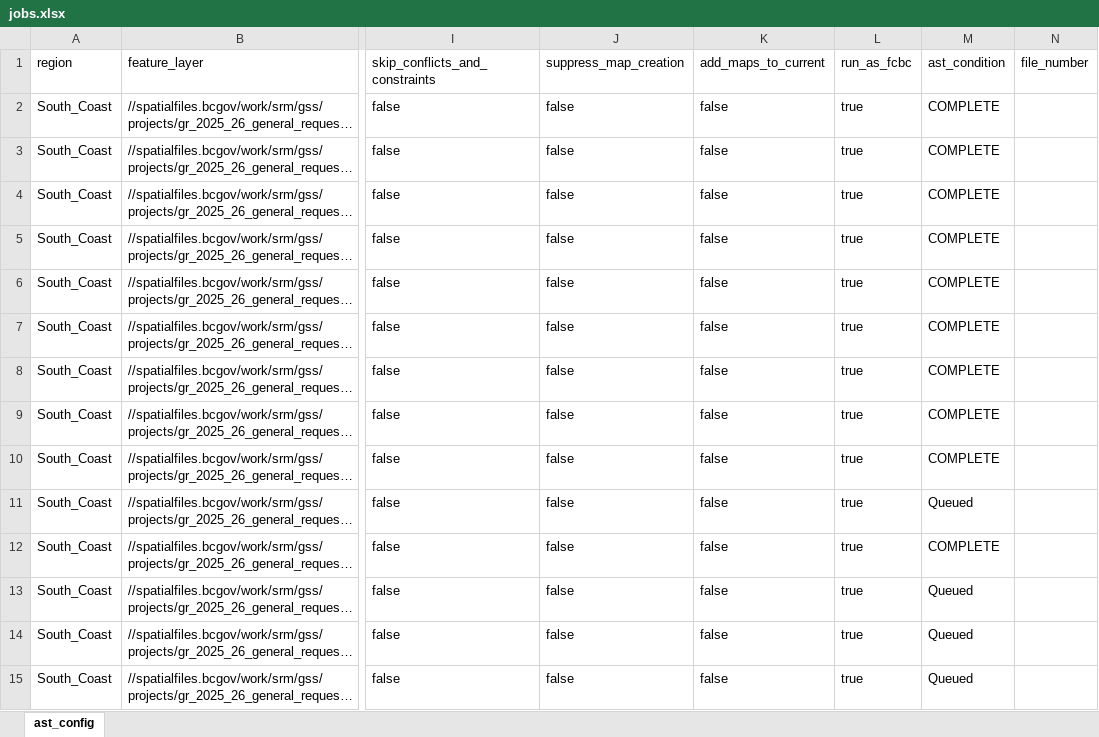
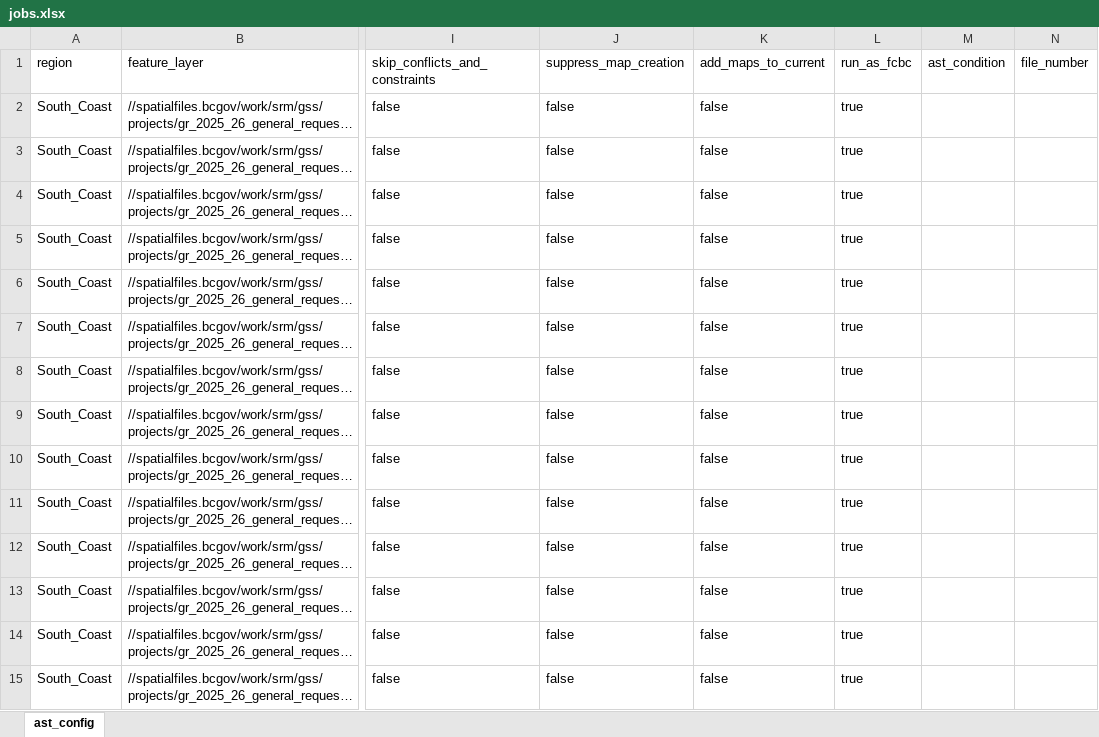
Before and after one commit to bcgov/gss_authorizations, an Excel workbook: autoast/auto_ast_V1_ToastMaster/jobs.xlsx, sheet ast_config, drawn as a sheet; only a part is shown, gaps mark what is left out; long unchanged cells end in …; values as stored, in another font and other column widths than the file's, no borders; the diff names each change by its address in the sheet, - before the commit and + after, or states it on an @@ line.

```diff
--- a/autoast/auto_ast_V1_ToastMaster/jobs.xlsx (sheet ast_config)
+++ b/autoast/auto_ast_V1_ToastMaster/jobs.xlsx (sheet ast_config)
-M2:M10: COMPLETE
+M2:M10: (empty)
-M11: Queued
+M11: (empty)
-M12: COMPLETE
+M12: (empty)
-M13:M15: Queued
+M13:M15: (empty)
```
Also changed, not shown: autoast/auto_ast_v3_Breville_folium_maps/gr_2025_26_1_job.xlsx, 27 other files.
